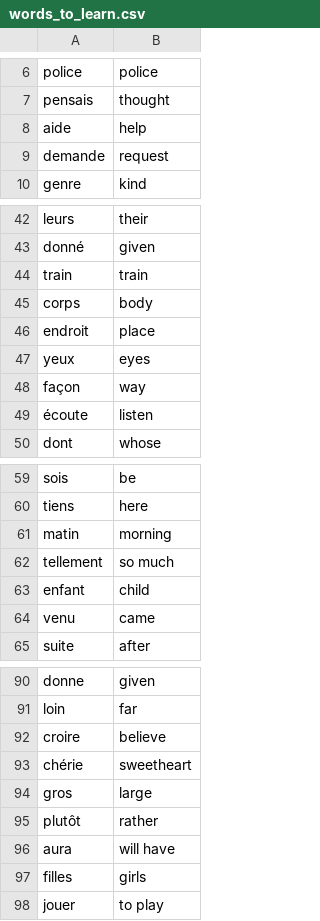
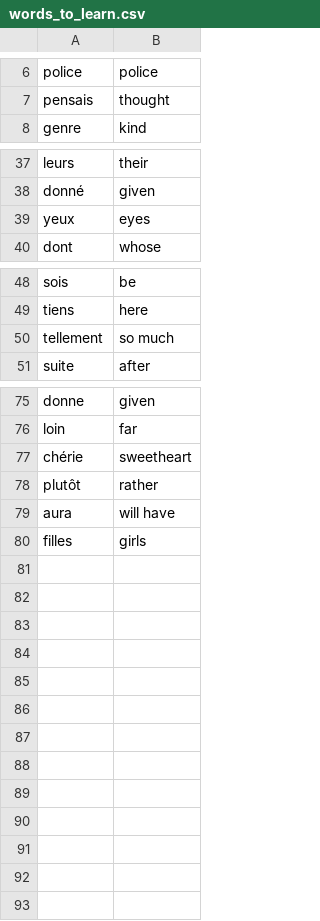
Before and after one commit to pliniogim/flash_card, a CSV file: data/words_to_learn.csv, drawn as a sheet; only a part is shown, gaps mark what is left out; the diff covers the shown part only.

```diff
--- a/data/words_to_learn.csv
+++ b/data/words_to_learn.csv
@@ -7,4 +7,2 @@ police,police
 pensais,thought
-aide,help
-demande,request
 genre,kind
@@ -43,8 +38,3 @@ leurs,their
 donné,given
-train,train
-corps,body
-endroit,place
 yeux,eyes
-façon,way
-écoute,listen
 dont,whose
@@ -60,6 +49,3 @@ sois,be
 tiens,here
-matin,morning
 tellement,so much
-enfant,child
-venu,came
 suite,after
@@ -91,5 +76,3 @@ donne,given
 loin,far
-croire,believe
 chérie,sweetheart
-gros,large
 plutôt,rather
@@ -97,2 +80 @@ aura,will have
 filles,girls
-jouer,to play
```
Also changed, not shown: 5 removed rows elsewhere in this file, 1 other file.
